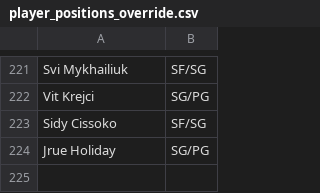
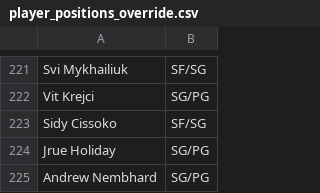
Before and after one commit to Barrett879/nba-value-app, a CSV file: data/player_positions_override.csv, drawn as a sheet; only a part is shown, gaps mark what is left out.

```diff
--- a/data/player_positions_override.csv
+++ b/data/player_positions_override.csv
@@ -224 +224,2 @@ Sidy Cissoko,SF/SG
 Jrue Holiday,SG/PG
+Andrew Nembhard,SG/PG
```
Also changed, not shown: data/master_roster.csv, 3 other files.
